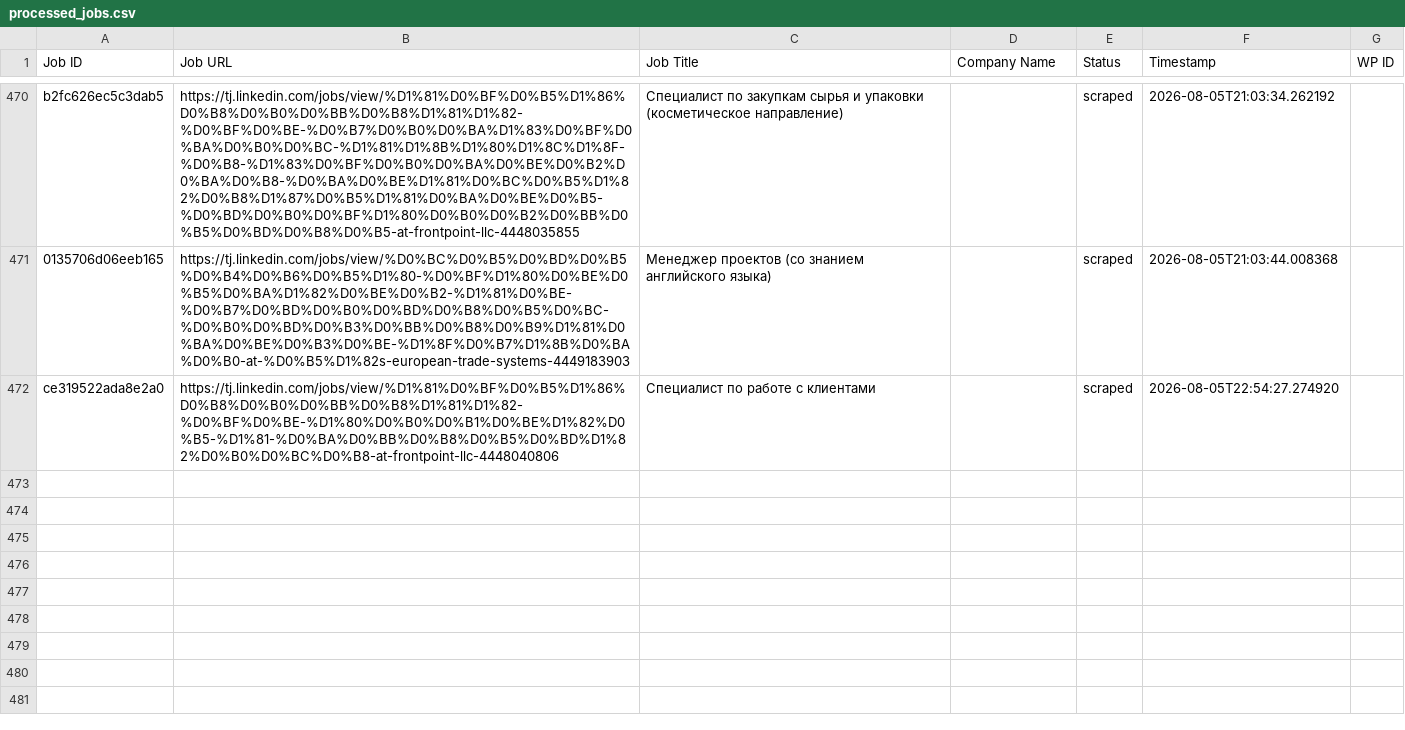
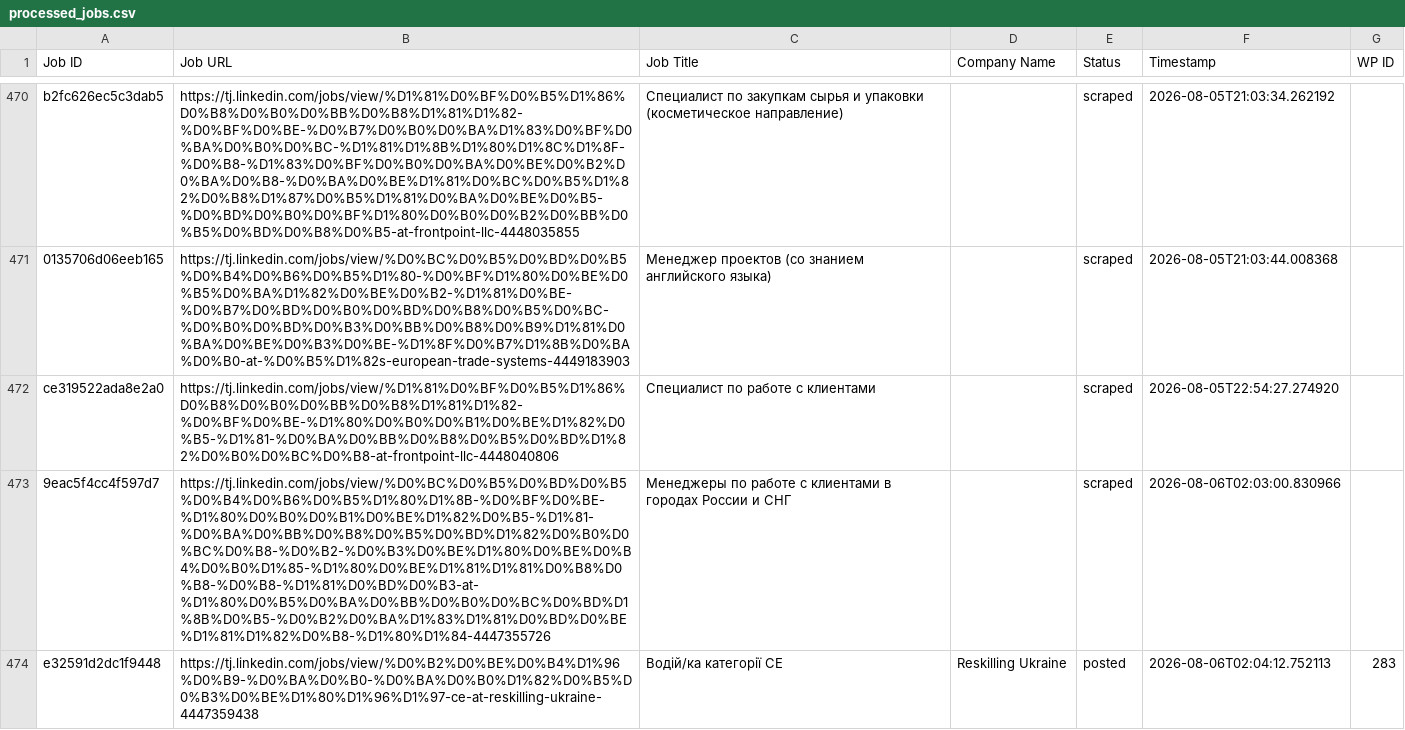
Before and after one commit to innovationinc2000/tj, a CSV file: processed_jobs.csv, drawn as a sheet; only a part is shown, gaps mark what is left out.

```diff
--- a/processed_jobs.csv
+++ b/processed_jobs.csv
@@ -480 +480,3 @@ b2fc626ec5c3dab5,https://tj.linkedin.com/jobs/view/%D1%81%D0%BF%D0%B5%D1%86%D0%B
 ce319522ada8e2a0,https://tj.linkedin.com/jobs/view/%D1%81%D0%BF%D0%B5%D1%86%D0%B8%D0%B0%D0%BB%D0%B8%D1%81%D1%82-%D0%BF%D0%BE-%D1%80%D0%B0%D0%B1%D0%BE%D1%82%D0%B5-%D1%81-%D0%BA%D0%BB%D0%B8%D0%B5%D0%BD%D1%82%D0%B0%D0%BC%D0%B8-at-frontpoint-llc-4448040806,Специалист по работе с клиентами,,scraped,2026-08-05T22:54:27.274920,
+9eac5f4cc4f597d7,https://tj.linkedin.com/jobs/view/%D0%BC%D0%B5%D0%BD%D0%B5%D0%B4%D0%B6%D0%B5%D1%80%D1%8B-%D0%BF%D0%BE-%D1%80%D0%B0%D0%B1%D0%BE%D1%82%D0%B5-%D1%81-%D0%BA%D0%BB%D0%B8%D0%B5%D0%BD%D1%82%D0%B0%D0%BC%D0%B8-%D0%B2-%D0%B3%D0%BE%D1%80%D0%BE%D0%B4%D0%B0%D1%85-%D1%80%D0%BE%D1%81%D1%81%D0%B8%D0%B8-%D0%B8-%D1%81%D0%BD%D0%B3-at-%D1%80%D0%B5%D0%BA%D0%BB%D0%B0%D0%BC%D0%BD%D1%8B%D0%B5-%D0%B2%D0%BA%D1%83%D1%81%D0%BD%D0%BE%D1%81%D1%82%D0%B8-%D1%80%D1%84-4447355726,Менеджеры по работе с клиентами в городах России и СНГ,,scraped,2026-08-06T02:03:00.830966,
+e32591d2dc1f9448,https://tj.linkedin.com/jobs/view/%D0%B2%D0%BE%D0%B4%D1%96%D0%B9-%D0%BA%D0%B0-%D0%BA%D0%B0%D1%82%D0%B5%D0%B3%D0%BE%D1%80%D1%96%D1%97-ce-at-reskilling-ukraine-4447359438,Водій/ка категорії CE,Reskilling Ukraine,posted,2026-08-06T02:04:12.752113,283
```
